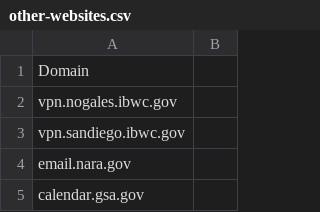
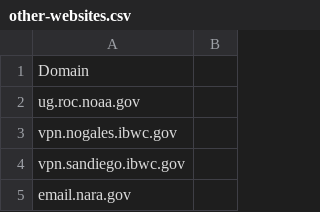
Before and after one commit to GSA/data, a CSV file: dotgov-websites/other-websites.csv, drawn as a sheet; only a part is shown; the shorter side is filled out with more unchanged rows.

Commit message:
adding a hostname as requested by NOAA

```diff
--- a/dotgov-websites/other-websites.csv
+++ b/dotgov-websites/other-websites.csv
@@ -1,2 +1,3 @@
 Domain
+ug.roc.noaa.gov
 vpn.nogales.ibwc.gov
```
